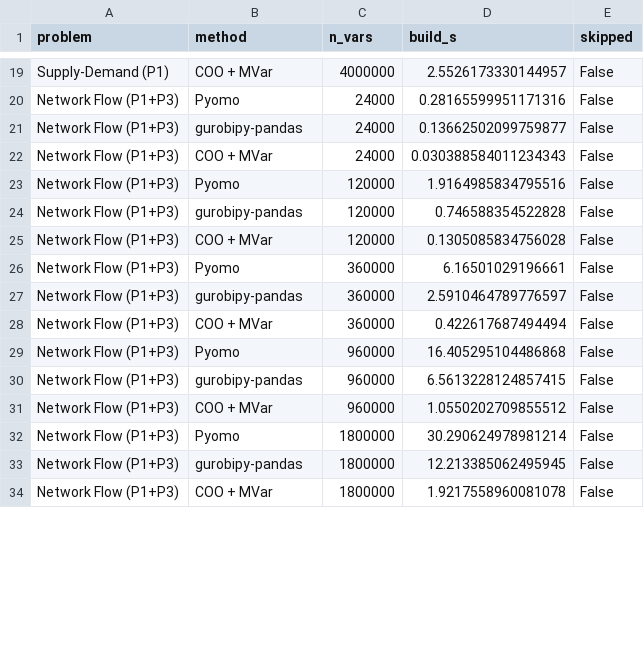
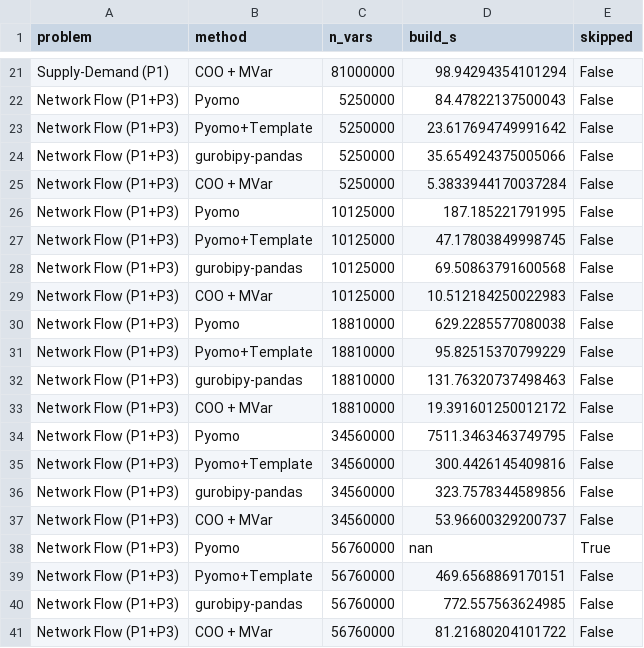
Before and after one commit to michael-khalfin/math-prog-build-time, a CSV file: benchmark_results.csv, drawn as a sheet; only a part is shown, gaps mark what is left out; addresses are those after the commit; the diff covers the shown part only; the diff names each change by its address in the sheet, - before the commit and + after, or states it on an @@ line.

```diff
--- a/benchmark_results.csv
+++ b/benchmark_results.csv
-C21 (n_vars): 4000000
+C21 (n_vars): 81000000
-D21 (build_s): 2.5526173330144957
+D21 (build_s): 98.94294354101294
-C22 (n_vars): 24000
+C22 (n_vars): 5250000
-D22 (build_s): 0.28165599951171316
+D22 (build_s): 84.47822137500043
+row 23: Network Flow (P1+P3) | Pyomo+Template | 5250000 | 23.617694749991642 | False
-C24:C25 (n_vars): 24000
+C24:C25 (n_vars): 5250000
-D24 (build_s): 0.13662502099759877
+D24 (build_s): 35.654924375005066
-D25 (build_s): 0.030388584011234343
+D25 (build_s): 5.3833944170037284
-C26 (n_vars): 120000
+C26 (n_vars): 10125000
-D26 (build_s): 1.9164985834795516
+D26 (build_s): 187.185221791995
+row 27: Network Flow (P1+P3) | Pyomo+Template | 10125000 | 47.17803849998745 | False
-C28:C29 (n_vars): 120000
+C28:C29 (n_vars): 10125000
-D28 (build_s): 0.746588354522828
+D28 (build_s): 69.50863791600568
-D29 (build_s): 0.1305085834756028
+D29 (build_s): 10.512184250022983
-C30 (n_vars): 360000
+C30 (n_vars): 18810000
-D30 (build_s): 6.16501029196661
+D30 (build_s): 629.2285577080038
+row 31: Network Flow (P1+P3) | Pyomo+Template | 18810000 | 95.82515370799229 | False
-C32:C33 (n_vars): 360000
+C32:C33 (n_vars): 18810000
-D32 (build_s): 2.5910464789776597
+D32 (build_s): 131.76320737498463
-D33 (build_s): 0.422617687494494
+D33 (build_s): 19.391601250012172
-C34 (n_vars): 960000
+C34 (n_vars): 34560000
-D34 (build_s): 16.405295104486868
+D34 (build_s): 7511.3463463749795
+row 35: Network Flow (P1+P3) | Pyomo+Template | 34560000 | 300.4426145409816 | False
-C36:C37 (n_vars): 960000
+C36:C37 (n_vars): 34560000
-D36 (build_s): 6.5613228124857415
+D36 (build_s): 323.7578344589856
-D37 (build_s): 1.0550202709855512
+D37 (build_s): 53.96600329200737
+row 38: Network Flow (P1+P3) | Pyomo | 56760000 | nan | True
-B39 (method): Pyomo
+B39 (method): Pyomo+Template
-C39:C41 (n_vars): 1800000
+C39:C41 (n_vars): 56760000
-D39 (build_s): 30.290624978981214
+D39 (build_s): 469.6568869170151
-D40 (build_s): 12.213385062495945
+D40 (build_s): 772.557563624985
-D41 (build_s): 1.9217558960081078
+D41 (build_s): 81.21680204101722
```
Also changed, not shown: 9 added rows, 2 removed rows and 62 edited cells elsewhere in this file, 2 other files.
